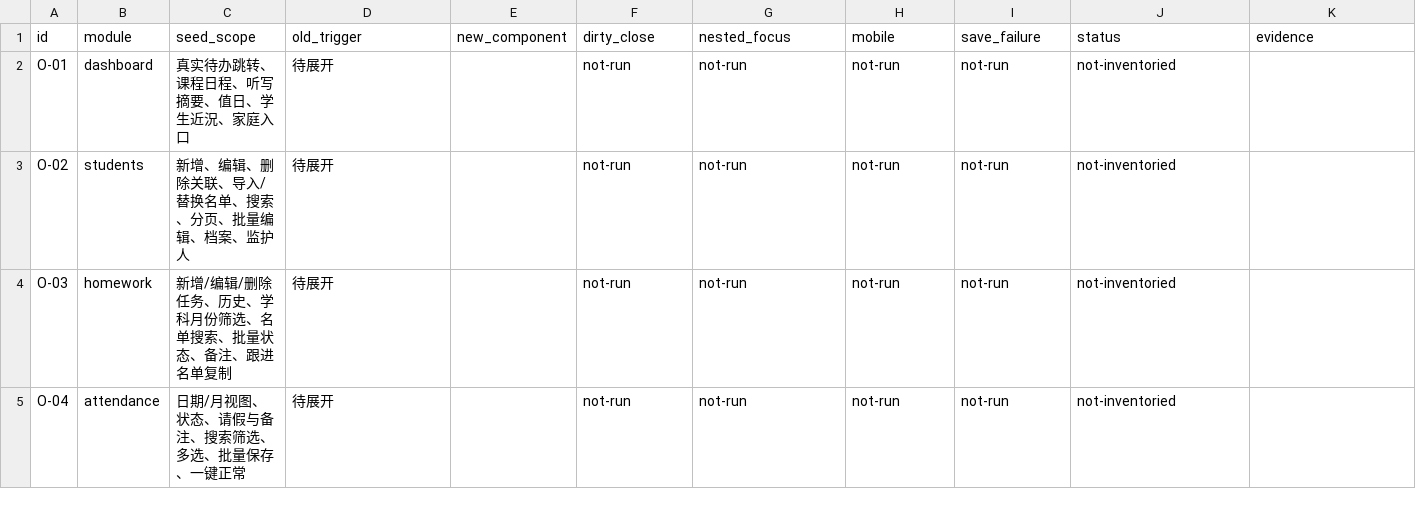
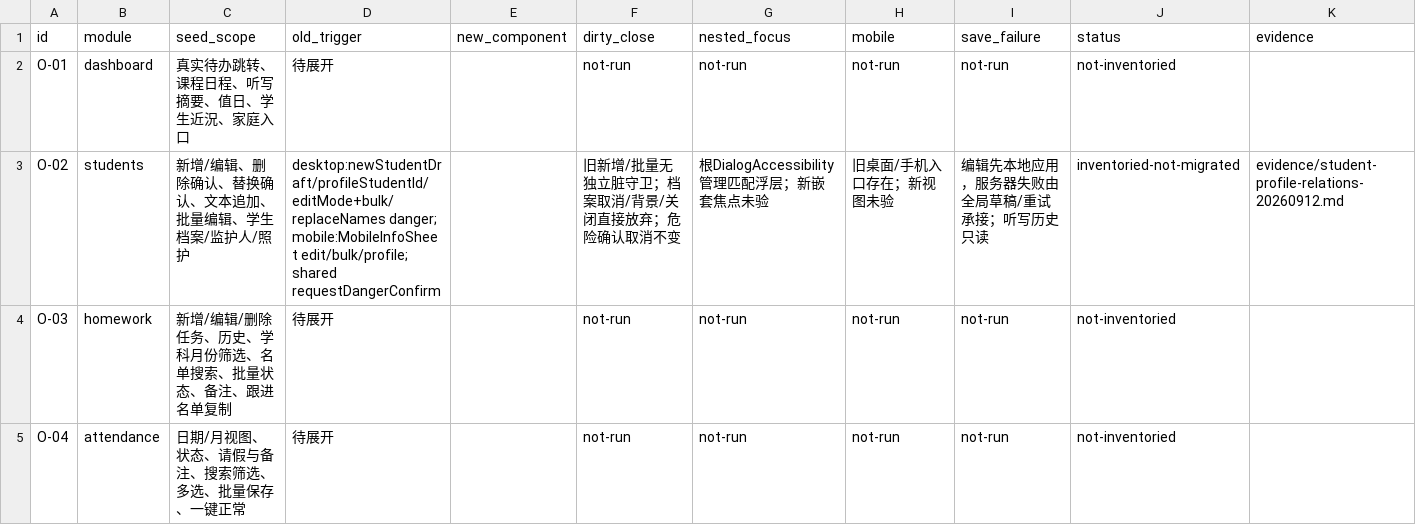
Before and after one commit to a18502656182-arch/teacher, a CSV file: 项目实施包-UI彻底重构与双主题-20260912/trackers/overlay-inventory.csv, drawn as a sheet; only a part is shown.

```diff
--- a/项目实施包-UI彻底重构与双主题-20260912/trackers/overlay-inventory.csv
+++ b/项目实施包-UI彻底重构与双主题-20260912/trackers/overlay-inventory.csv
@@ -2,3 +2,3 @@
 O-01,dashboard,真实待办跳转、课程日程、听写摘要、值日、学生近況、家庭入口,待展开,,not-run,not-run,not-run,not-run,not-inventoried,
-O-02,students,新增、编辑、删除关联、导入/替换名单、搜索、分页、批量编辑、档案、监护人,待展开,,not-run,not-run,not-run,not-run,not-inventoried,
+O-02,students,"新增/编辑、删除确认、替换确认、文本追加、批量编辑、学生档案/监护人/照护","desktop:newStudentDraft/profileStudentId/editMode+bulk/replaceNames danger; mobile:MobileInfoSheet edit/bulk/profile; shared requestDangerConfirm",,"旧新增/批量无独立脏守卫；档案取消/背景/关闭直接放弃；危险确认取消不变","根DialogAccessibility管理匹配浮层；新嵌套焦点未验","旧桌面/手机入口存在；新视图未验","编辑先本地应用，服务器失败由全局草稿/重试承接；听写历史只读",inventoried-not-migrated,evidence/student-profile-relations-20260912.md
 O-03,homework,新增/编辑/删除任务、历史、学科月份筛选、名单搜索、批量状态、备注、跟进名单复制,待展开,,not-run,not-run,not-run,not-run,not-inventoried,
```
Also changed, not shown: 项目实施包-UI彻底重构与双主题-20260912/trackers/feature-preservation.csv, 14 other files.
